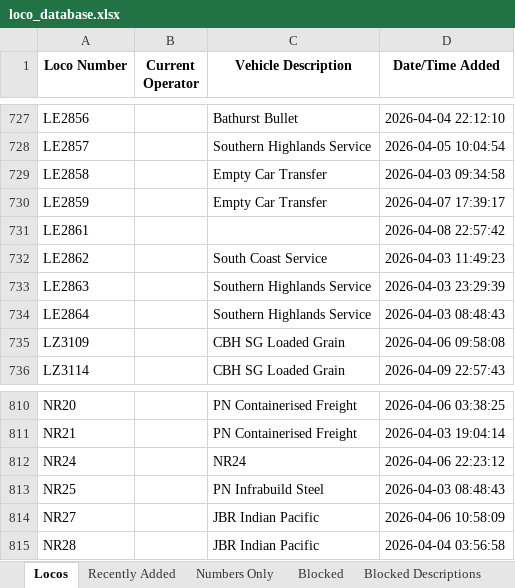
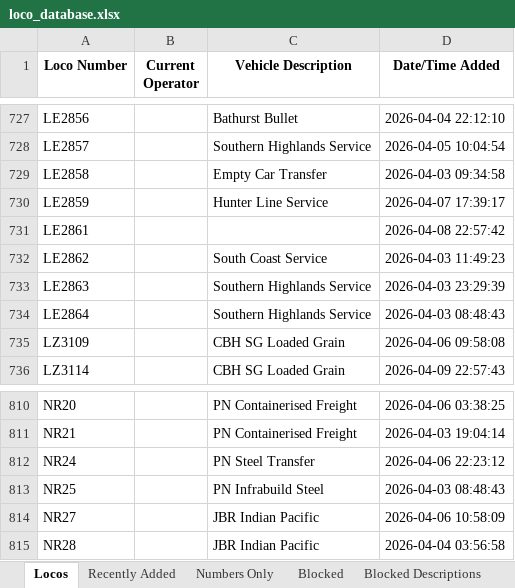
Before and after one commit to grahame21/railops-frontend, an Excel workbook: downloads/loco_database.xlsx, sheet Locos, drawn as a sheet; only a part is shown, gaps mark what is left out; values as stored, in another font and other column widths than the file's, no borders; the diff covers the shown part only; the diff names each change by its address in the sheet, - before the commit and + after, or states it on an @@ line.

```diff
--- a/downloads/loco_database.xlsx (sheet Locos)
+++ b/downloads/loco_database.xlsx (sheet Locos)
-C730 (Vehicle Description): Empty Car Transfer
+C730 (Vehicle Description): Hunter Line Service
-C812 (Vehicle Description): NR24
+C812 (Vehicle Description): PN Steel Transfer
```
Also changed, not shown: 5 edited cells elsewhere in this sheet, sheet Recently Added, downloads/loco_numbers_only.xlsx, 3 other files.
